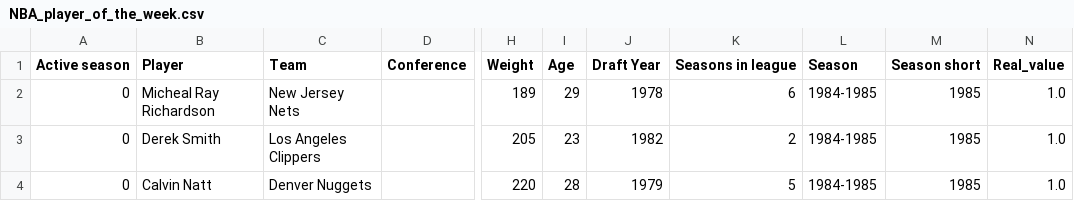
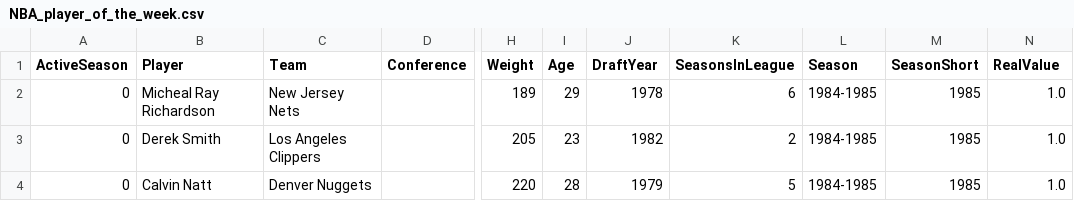
Before and after one commit to chirras/D3-Data, a CSV file: Data Files/NBA_player_of_the_week.csv, drawn as a sheet; only a part is shown, gaps mark what is left out; the diff names each change by its address in the sheet, - before the commit and + after, or states it on an @@ line.

Commit message:
Second Commit

```diff
--- a/Data Files/NBA_player_of_the_week.csv
+++ b/Data Files/NBA_player_of_the_week.csv
-A1: Active season
+A1: ActiveSeason
-J1: Draft Year
+J1: DraftYear
-K1: Seasons in league
+K1: SeasonsInLeague
-M1: Season short
+M1: SeasonShort
-N1: Real_value
+N1: RealValue
```
